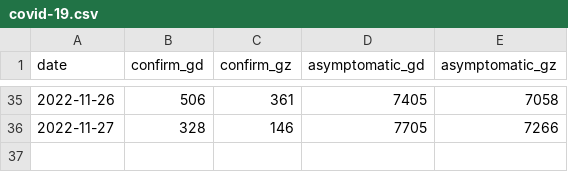
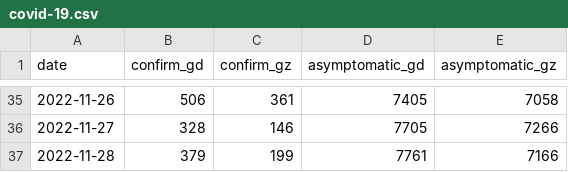
Before and after one commit to LarryDpk/pkslow-samples, a CSV file: python/src/main/python/beautifulsoup4-example/covid-19.csv, drawn as a sheet; only a part is shown, gaps mark what is left out.

Commit message:
covid-19 use csv data

```diff
--- a/python/src/main/python/beautifulsoup4-example/covid-19.csv
+++ b/python/src/main/python/beautifulsoup4-example/covid-19.csv
@@ -36 +36,2 @@ date,confirm_gd, confirm_gz, asymptomatic_gd, asymptomatic_gz
 2022-11-27,328,146,7705,7266
+2022-11-28,379,199,7761,7166
```
Also changed, not shown: 2 other files.
